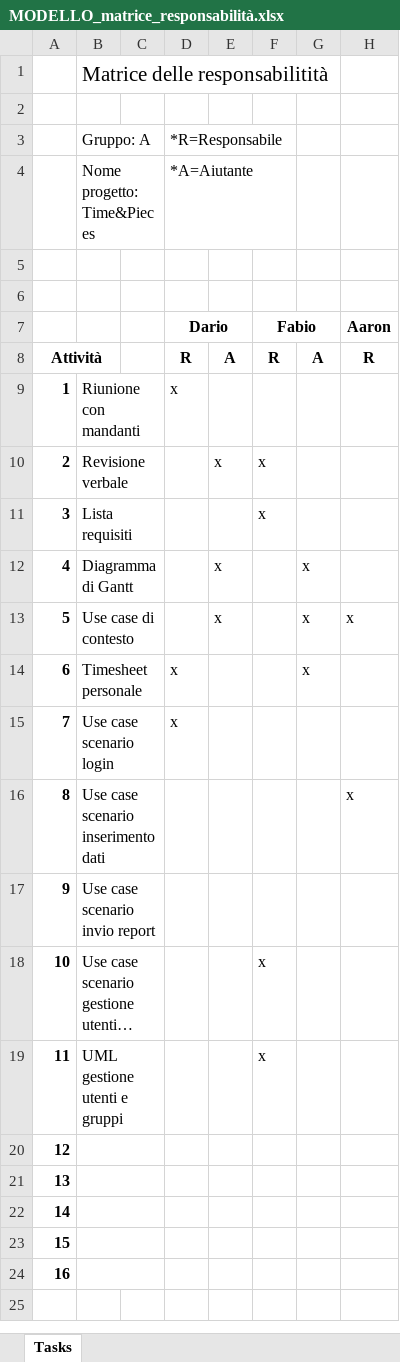
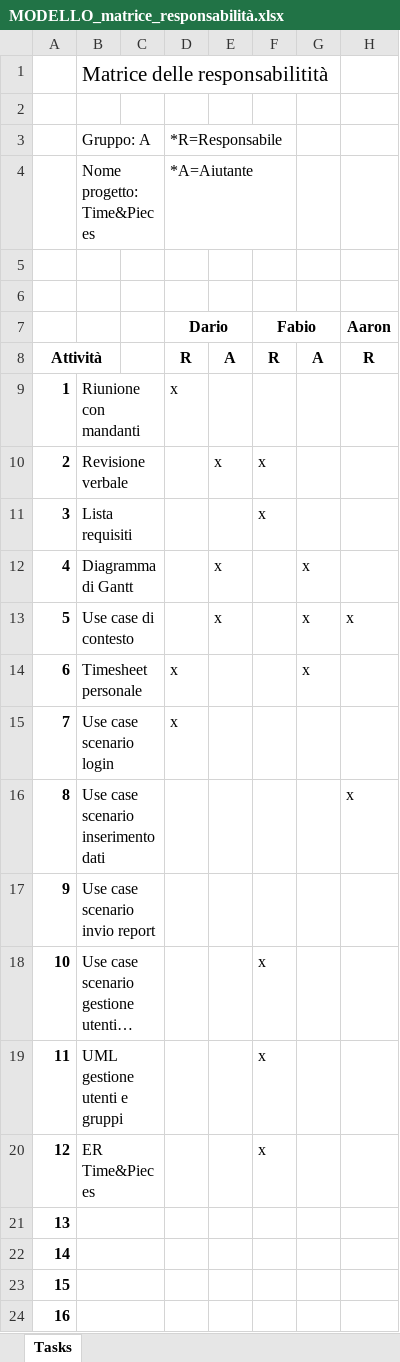
Before and after one commit to golinoswago/COME, an Excel workbook: LavoroGruppo/Consegna3/MODELLO_matrice_responsabilità.xlsx, sheet Tasks, drawn as a sheet; only a part is shown; long unchanged cells end in …; values as stored, in another font and other column widths than the file's, no borders; the diff names each change by its address in the sheet, - before the commit and + after, or states it on an @@ line.

```diff
--- a/LavoroGruppo/Consegna3/MODELLO_matrice_responsabilità.xlsx (sheet Tasks)
+++ b/LavoroGruppo/Consegna3/MODELLO_matrice_responsabilità.xlsx (sheet Tasks)
-B20: (empty)
+B20: ER Time&Pieces
-F20 (Fabio): (empty)
+F20 (Fabio): x
```
Also changed, not shown: 2 other files.
